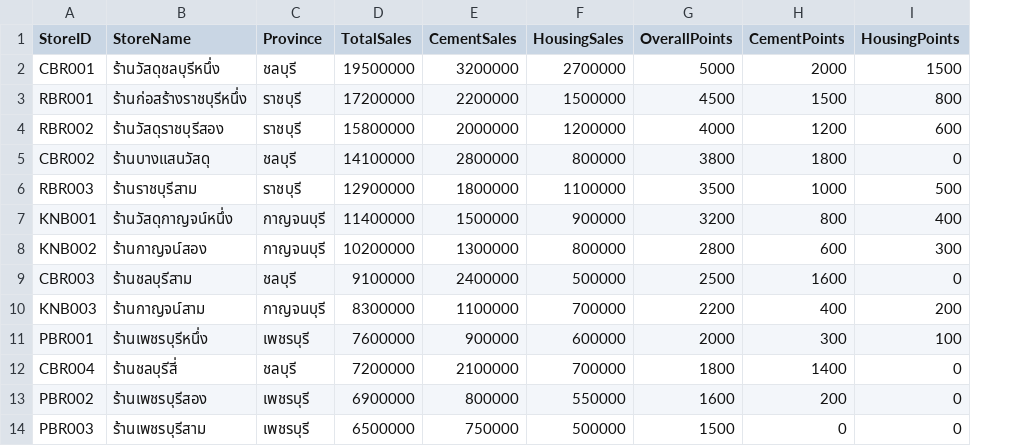
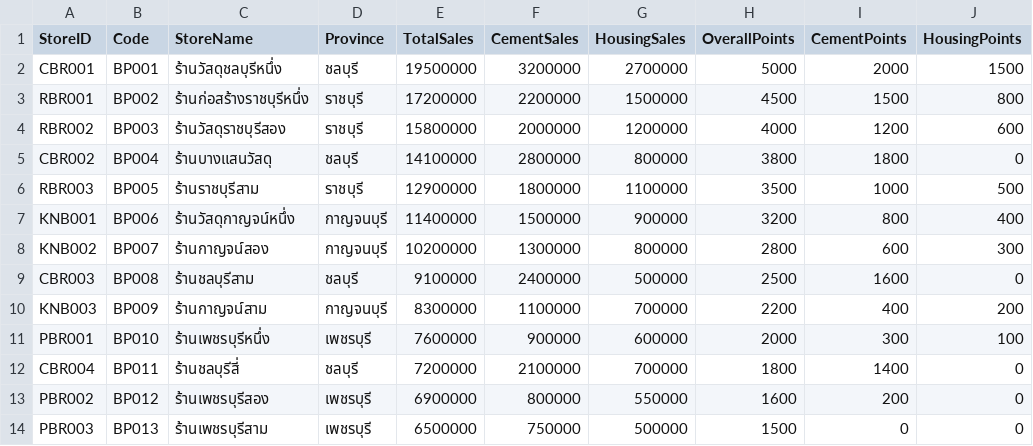
Before and after one commit to promptplus-data/testTopRank, a CSV file: sample-data.csv, drawn as a sheet; only a part is shown; the diff names each change by its address in the sheet, - before the commit and + after, or states it on an @@ line.

Commit message:
feat: add store code support to search API and update Claude configuration commands

```diff
--- a/sample-data.csv
+++ b/sample-data.csv
+column B (Code), rows 2-14: BP001 | BP002 | BP003 | BP004 | BP005 | BP006 | BP007 | BP008 | BP009 | BP010 | BP011 | BP012 | BP013
```
Also changed, not shown: 4 other files.
